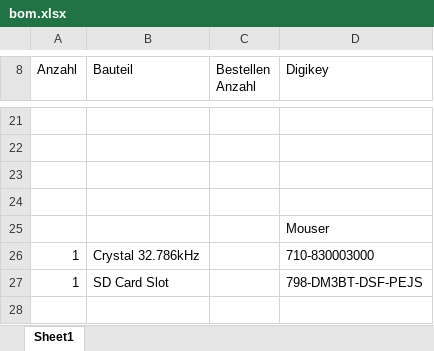
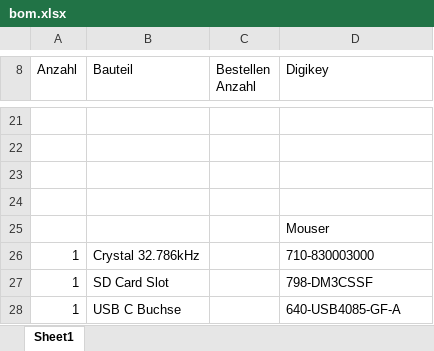
Before and after one commit to chfriedrich/voltagerecorder, an Excel workbook: bom.xlsx, sheet Sheet1, drawn as a sheet; only a part is shown, gaps mark what is left out; values as stored, in another font and other column widths than the file's, no borders; the diff names each change by its address in the sheet, - before the commit and + after, or states it on an @@ line.

```diff
--- a/bom.xlsx (sheet Sheet1)
+++ b/bom.xlsx (sheet Sheet1)
-D27 (Digikey): 798-DM3BT-DSF-PEJS
+D27 (Digikey): 798-DM3CSSF
+row 28: 1 | USB C Buchse |  | 640-USB4085-GF-A
```
Also changed, not shown: 4 other files.
